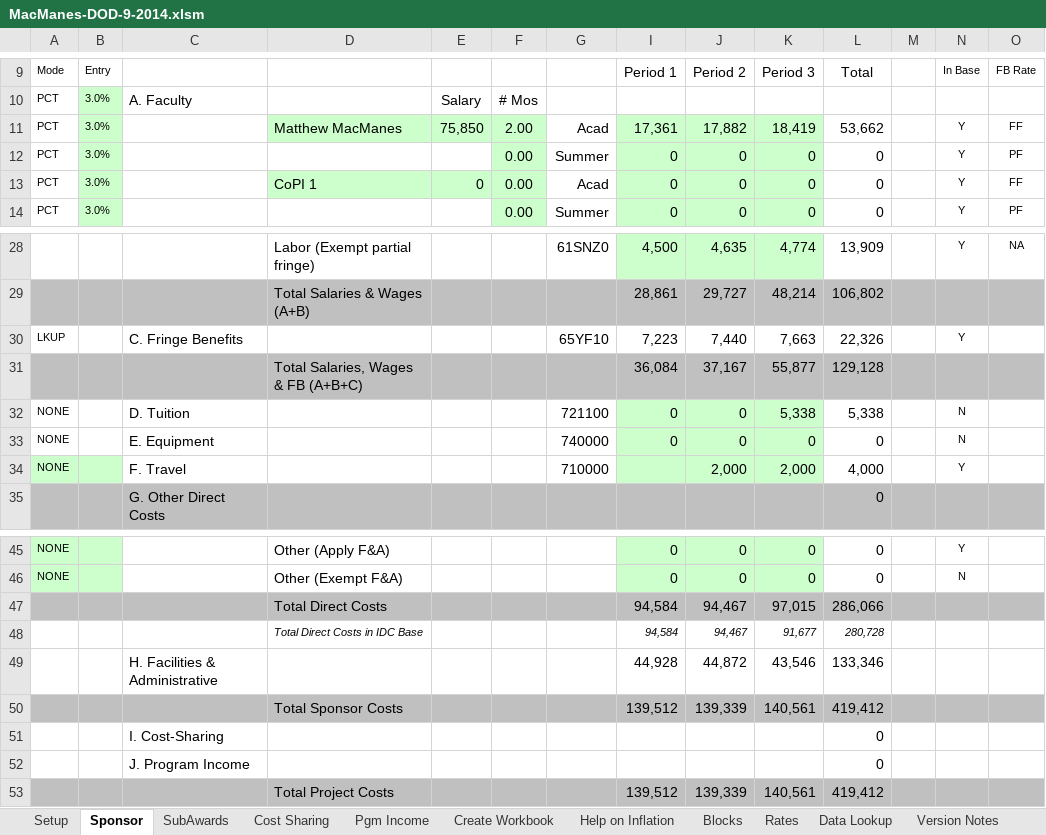
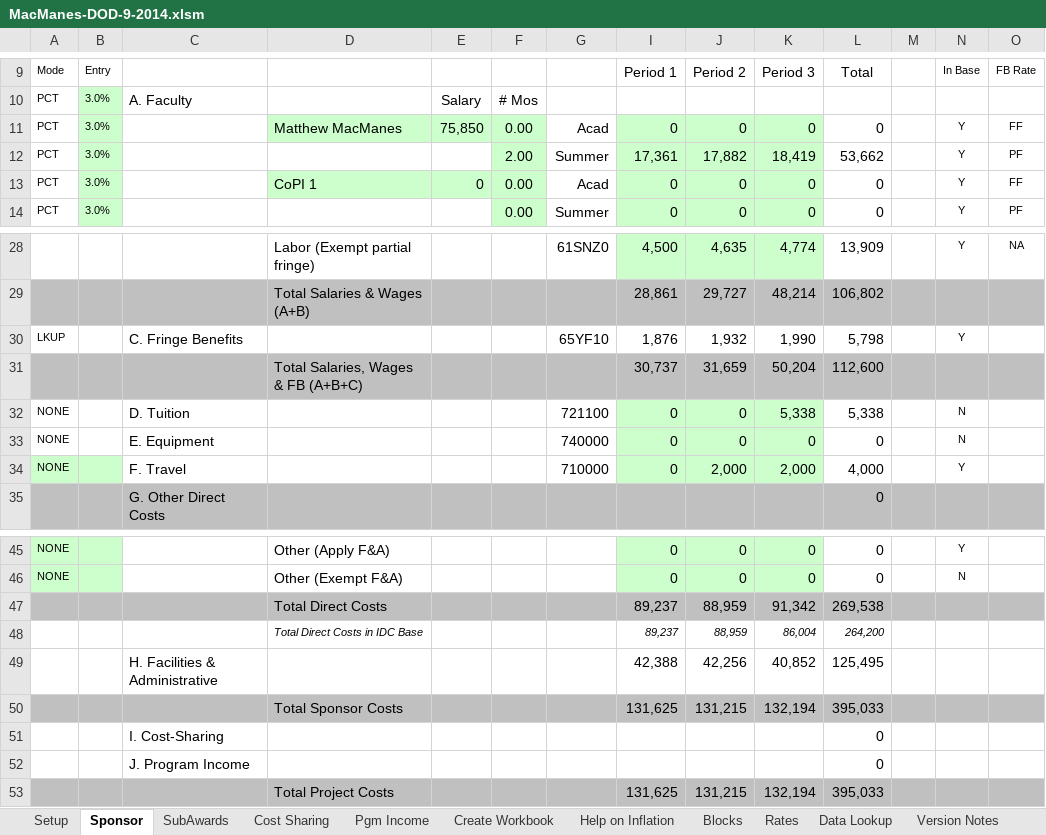
Before and after one commit to macmanes/Army, an Excel workbook: MacManes-DOD-9-2014.xlsm, sheet Sponsor, drawn as a sheet; only a part is shown, gaps mark what is left out; values as stored, in another font and other column widths than the file's, no borders; charts and pictures not drawn; removed rows and columns are numbered as before the commit, all else as after; rows hold the shown columns only; the diff names each change by its address in the sheet, - before the commit and + after, or states it on an @@ line.

```diff
--- a/MacManes-DOD-9-2014.xlsm (sheet Sponsor)
+++ b/MacManes-DOD-9-2014.xlsm (sheet Sponsor)
-F11: 2.00
+F11: 0.00
-I11: 17,361
+I11: 0
-J11: 17,882
+J11: 0
-K11: 18,419
+K11: 0
-L11: 53,662
+L11: 0
-F12: 0.00
+F12: 2.00
-I12: 0
+I12: 17,361
-J12: 0
+J12: 17,882
-K12: 0
+K12: 18,419
-L12: 0
+L12: 53,662
-I30: 7,223
+I30: 1,876
-J30: 7,440
+J30: 1,932
-K30: 7,663
+K30: 1,990
-L30: 22,326
+L30: 5,798
-row 31:  |  |  | Total Salaries, Wages & FB (A+B+C) |  |  |  | 36,084 | 37,167 | 55,877 | 129,128
+row 31:  |  |  | Total Salaries, Wages & FB (A+B+C) |  |  |  | 30,737 | 31,659 | 50,204 | 112,600
-I34: (empty)
+I34: 0
-row 47:  |  |  | Total Direct Costs |  |  |  | 94,584 | 94,467 | 97,015 | 286,066
-row 48:  |  |  | Total Direct Costs in IDC Base |  |  |  | 94,584 | 94,467 | 91,677 | 280,728
-row 49:  |  | H. Facilities & Administrative |  |  |  |  | 44,928 | 44,872 | 43,546 | 133,346
-row 50:  |  |  | Total Sponsor Costs |  |  |  | 139,512 | 139,339 | 140,561 | 419,412
+row 47:  |  |  | Total Direct Costs |  |  |  | 89,237 | 88,959 | 91,342 | 269,538
+row 48:  |  |  | Total Direct Costs in IDC Base |  |  |  | 89,237 | 88,959 | 86,004 | 264,200
+row 49:  |  | H. Facilities & Administrative |  |  |  |  | 42,388 | 42,256 | 40,852 | 125,495
+row 50:  |  |  | Total Sponsor Costs |  |  |  | 131,625 | 131,215 | 132,194 | 395,033
-row 53:  |  |  | Total Project Costs |  |  |  | 139,512 | 139,339 | 140,561 | 419,412
+row 53:  |  |  | Total Project Costs |  |  |  | 131,625 | 131,215 | 132,194 | 395,033
```
Also changed, not shown: 8 other files.
